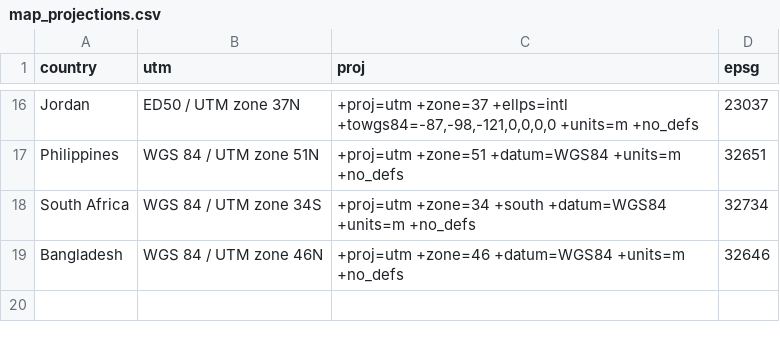
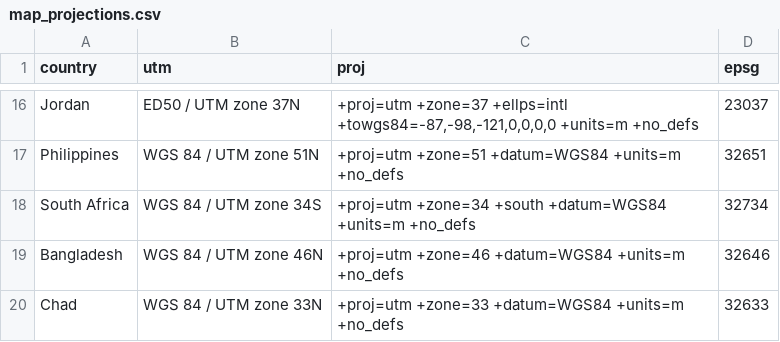
Before and after one commit to spatialworks/spatialsampler, a CSV file: data-raw/map_projections.csv, drawn as a sheet; only a part is shown, gaps mark what is left out; the diff names each change by its address in the sheet, - before the commit and + after, or states it on an @@ line.

Commit message:
add Chad to map_projections

```diff
--- a/data-raw/map_projections.csv
+++ b/data-raw/map_projections.csv
+row 20: Chad | WGS 84 / UTM zone 33N | +proj=utm +zone=33 +datum=WGS84 +units=m +no_defs | 32633
```
Also changed, not shown: 2 other files.
